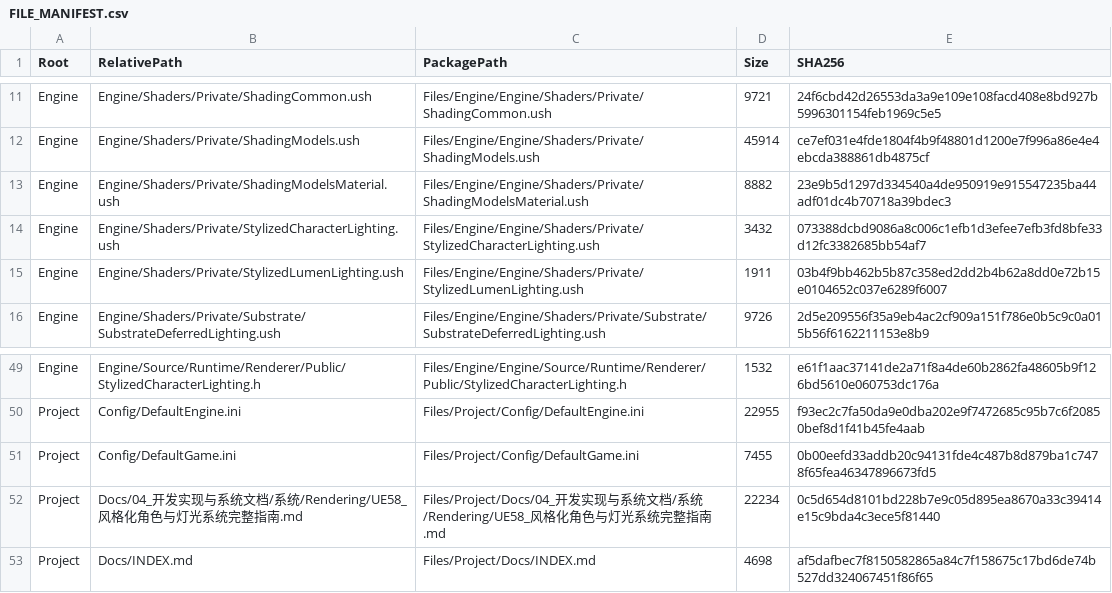
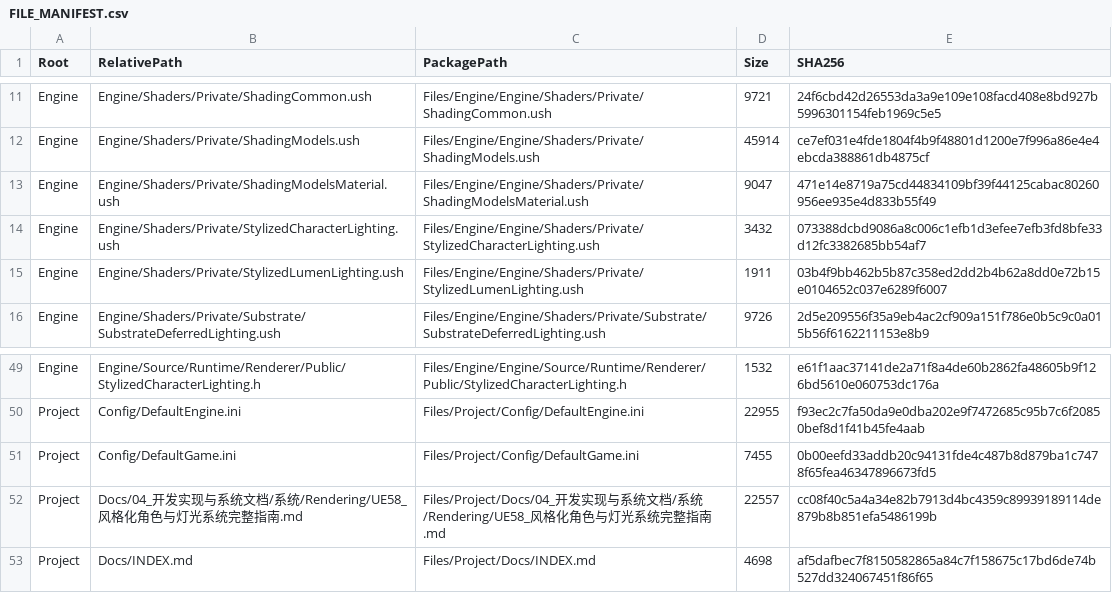
Before and after one commit to woshisck/Dev01, a CSV file: Docs/ReproductionPackages/UE58_StylizedCharacterRendering_2026-07-13/FILE_MANIFEST.csv, drawn as a sheet; only a part is shown, gaps mark what is left out.

Commit message:
Fix stylized material vertex normal permutation

```diff
--- a/Docs/ReproductionPackages/UE58_StylizedCharacterRendering_2026-07-13/FILE_MANIFEST.csv
+++ b/Docs/ReproductionPackages/UE58_StylizedCharacterRendering_2026-07-13/FILE_MANIFEST.csv
@@ -12,3 +12,3 @@
 "Engine","Engine/Shaders/Private/ShadingModels.ush","Files/Engine/Engine/Shaders/Private/ShadingModels.ush","45914","ce7ef031e4fde1804f4b9f48801d1200e7f996a86e4e4ebcda388861db4875cf"
-"Engine","Engine/Shaders/Private/ShadingModelsMaterial.ush","Files/Engine/Engine/Shaders/Private/ShadingModelsMaterial.ush","8882","23e9b5d1297d334540a4de950919e915547235ba44adf01dc4b70718a39bdec3"
+"Engine","Engine/Shaders/Private/ShadingModelsMaterial.ush","Files/Engine/Engine/Shaders/Private/ShadingModelsMaterial.ush","9047","471e14e8719a75cd44834109bf39f44125cabac80260956ee935e4d833b55f49"
 "Engine","Engine/Shaders/Private/StylizedCharacterLighting.ush","Files/Engine/Engine/Shaders/Private/StylizedCharacterLighting.ush","3432","073388dcbd9086a8c006c1efb1d3efee7efb3fd8bfe33d12fc3382685bb54af7"
@@ -51,3 +51,3 @@
 "Project","Config/DefaultGame.ini","Files/Project/Config/DefaultGame.ini","7455","0b00eefd33addb20c94131fde4c487b8d879ba1c7478f65fea46347896673fd5"
-"Project","Docs/04_开发实现与系统文档/系统/Rendering/UE58_风格化角色与灯光系统完整指南.md","Files/Project/Docs/04_开发实现与系统文档/系统/Rendering/UE58_风格化角色与灯光系统完整指南.md","22234","0c5d654d8101bd228b7e9c05d895ea8670a33c39414e15c9bda4c3ece5f81440"
+"Project","Docs/04_开发实现与系统文档/系统/Rendering/UE58_风格化角色与灯光系统完整指南.md","Files/Project/Docs/04_开发实现与系统文档/系统/Rendering/UE58_风格化角色与灯光系统完整指南.md","22557","cc08f40c5a4a34e82b7913d4bc4359c89939189114de879b8b851efa5486199b"
 "Project","Docs/INDEX.md","Files/Project/Docs/INDEX.md","4698","af5dafbec7f8150582865a84c7f158675c17bd6de74b527dd324067451f86f65"
```
Also changed, not shown: 5 other files.
